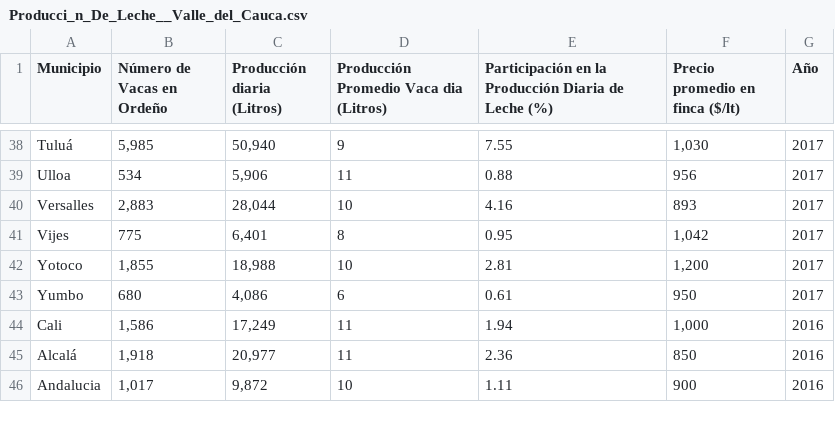
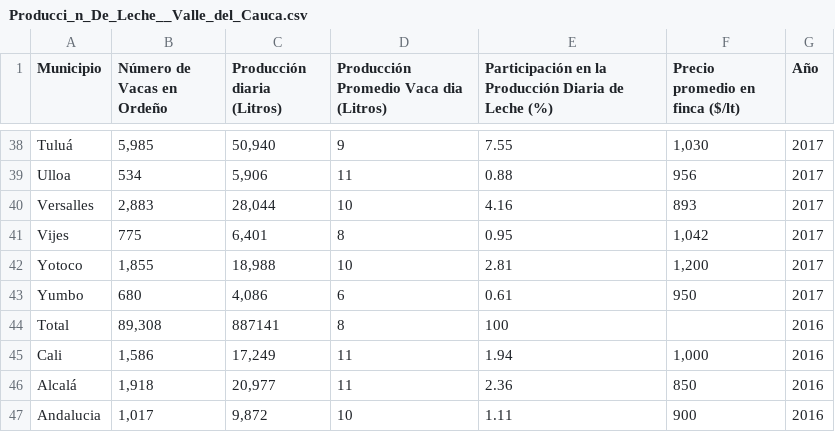
Before and after one commit to John2424242424/base_datos, a CSV file: Producci_n_De_Leche__Valle_del_Cauca.csv, drawn as a sheet; only a part is shown, gaps mark what is left out; the diff names each change by its address in the sheet, - before the commit and + after, or states it on an @@ line.

Commit message:
Update Producci_n_De_Leche__Valle_del_Cauca.csv

```diff
--- a/Producci_n_De_Leche__Valle_del_Cauca.csv
+++ b/Producci_n_De_Leche__Valle_del_Cauca.csv
+row 44: Total | 89,308 | 887141 | 8 | 100 |  | 2016
```
